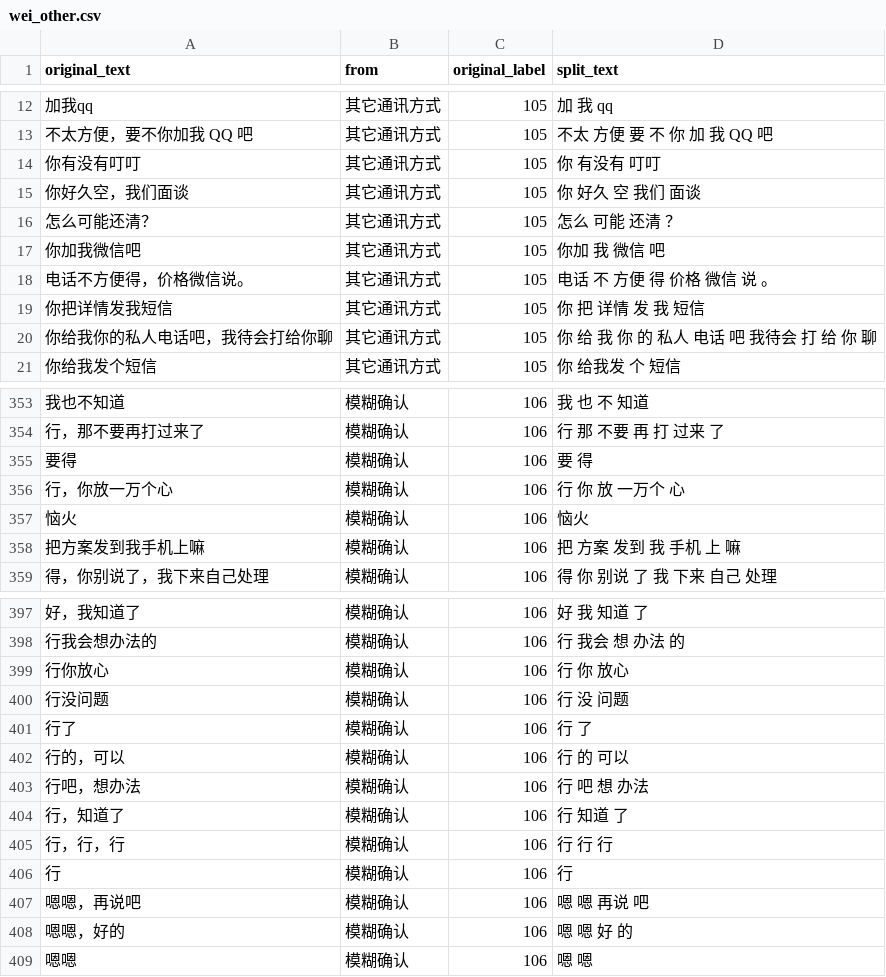
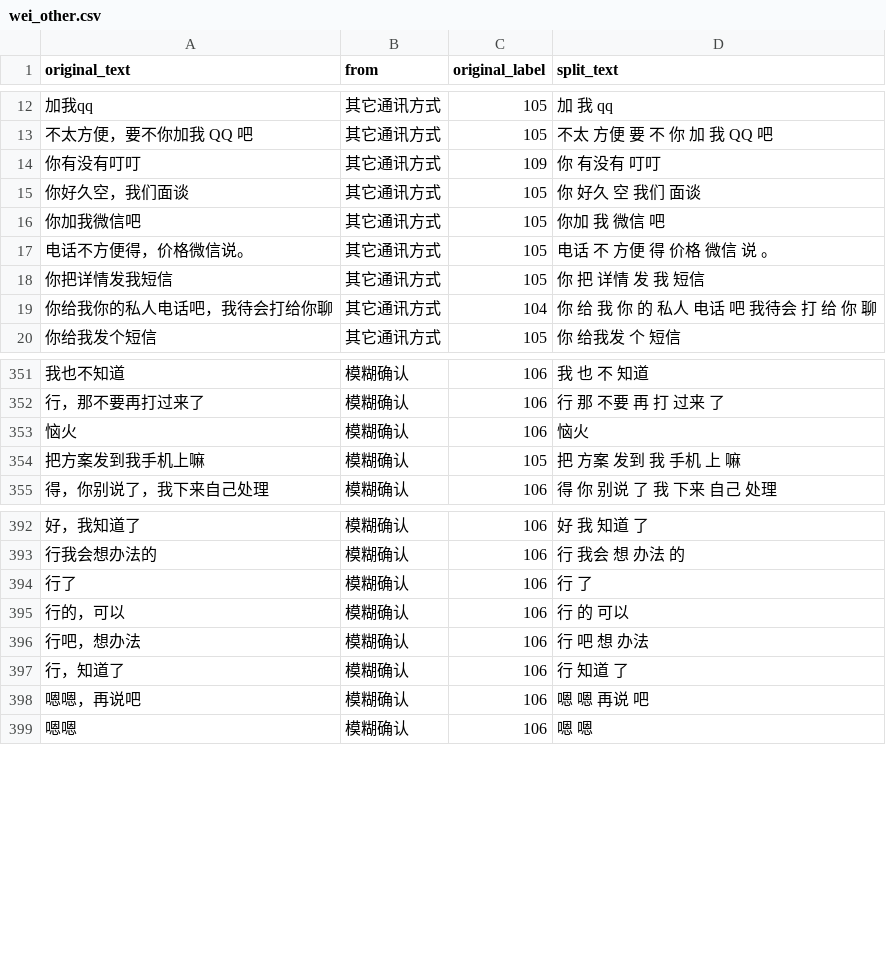
Before and after one commit to TSLNIHAOGIT/Chatbot1.0_ss, a CSV file: MLModel/data/others/wei_other.csv, drawn as a sheet; only a part is shown, gaps mark what is left out; removed rows and columns are numbered as before the commit, all else as after; the diff covers the shown part only; the diff names each change by its address in the sheet, - before the commit and + after, or states it on an @@ line.

Commit message:
Update wei_other.csv

```diff
--- a/MLModel/data/others/wei_other.csv
+++ b/MLModel/data/others/wei_other.csv
-C14 (original_label): 105
+C14 (original_label): 109
-row 16: 怎么可能还清？ | 其它通讯方式 | 105 | 怎么 可能 还清 ？
-C19 (original_label): 105
+C19 (original_label): 104
-row 355: 要得 | 模糊确认 | 106 | 要 得
-row 356: 行，你放一万个心 | 模糊确认 | 106 | 行 你 放 一万个 心
-C354 (original_label): 106
+C354 (original_label): 105
-row 399: 行你放心 | 模糊确认 | 106 | 行 你 放心
-row 400: 行没问题 | 模糊确认 | 106 | 行 没 问题
-row 405: 行，行，行 | 模糊确认 | 106 | 行 行 行
-row 406: 行 | 模糊确认 | 106 | 行
-row 408: 嗯嗯，好的 | 模糊确认 | 106 | 嗯 嗯 好 的
```
Also changed, not shown: 3 removed rows and 54 edited cells elsewhere in this file.
